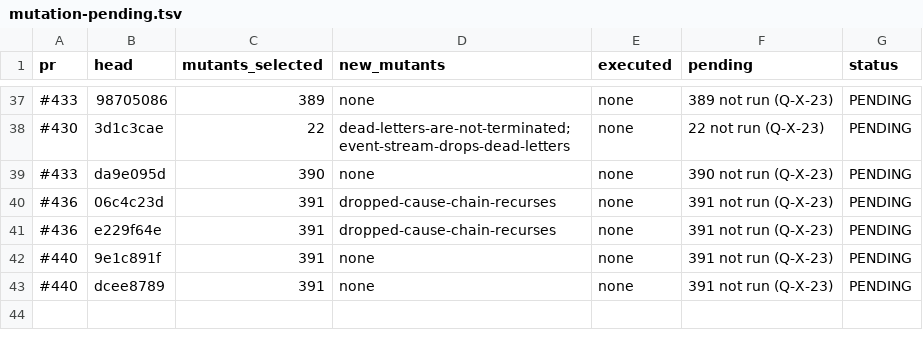
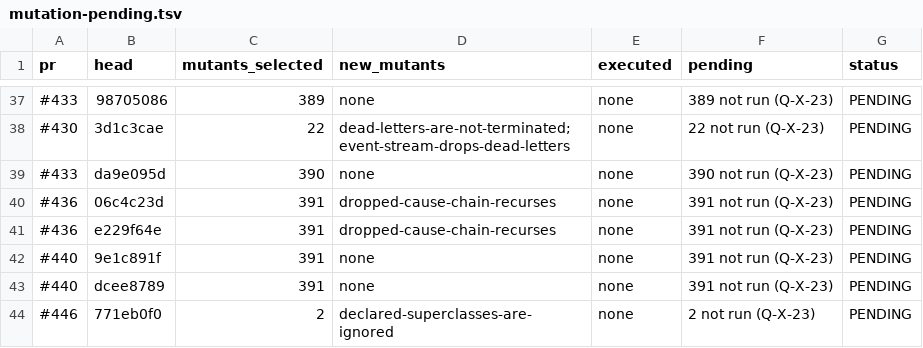
Before and after one commit to getsyntegrity/rakka, a TSV file: docs/evidence/mutation-pending.tsv, drawn as a sheet; only a part is shown, gaps mark what is left out; the diff names each change by its address in the sheet, - before the commit and + after, or states it on an @@ line.

```diff
--- a/docs/evidence/mutation-pending.tsv
+++ b/docs/evidence/mutation-pending.tsv
+row 44: #446 | 771eb0f0 | 2 | declared-superclasses-are-ignored | none | 2 not run (Q-X-23) | PENDING
```
